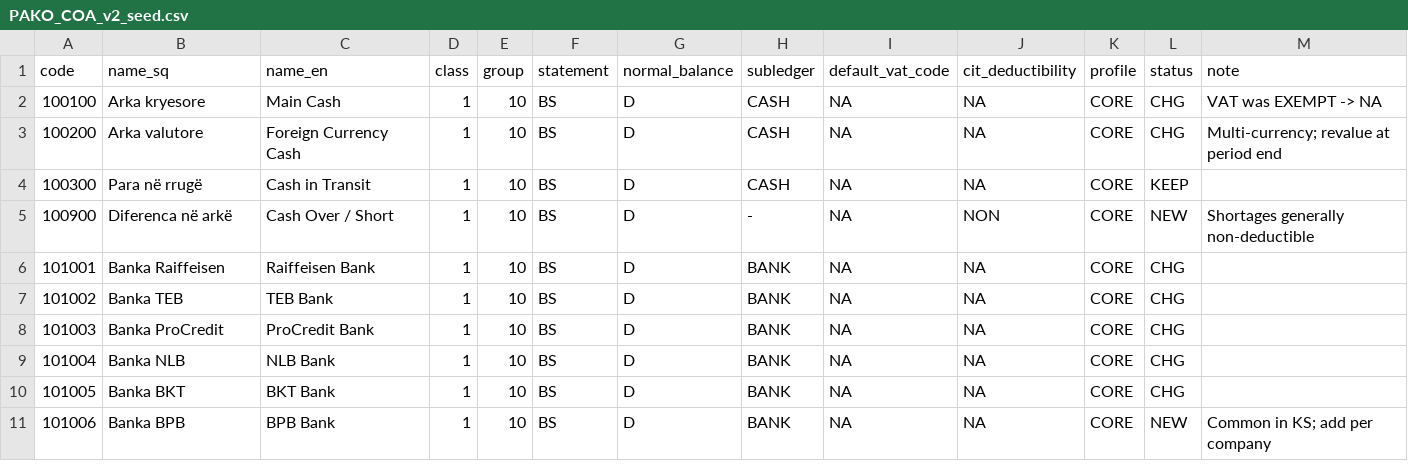
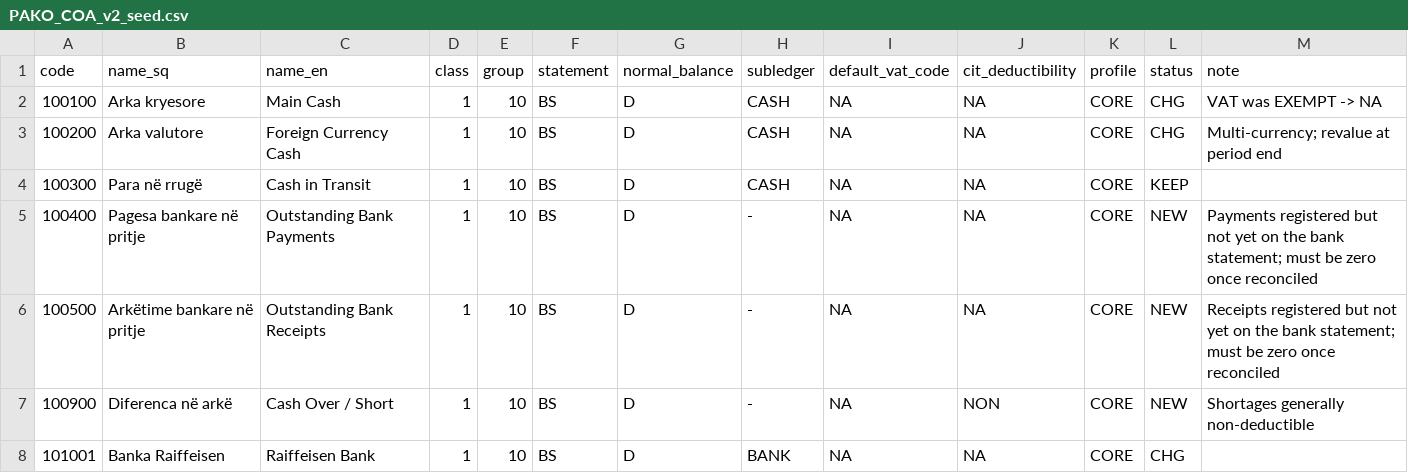
Before and after one commit to soloop-solutions/pako, a CSV file: backend/Pako.Localization.Xk/Data/PAKO_COA_v2_seed.csv, drawn as a sheet; only a part is shown; the shorter side is filled out with more unchanged rows.

```diff
--- a/backend/Pako.Localization.Xk/Data/PAKO_COA_v2_seed.csv
+++ b/backend/Pako.Localization.Xk/Data/PAKO_COA_v2_seed.csv
@@ -4,2 +4,4 @@ code,name_sq,name_en,class,group,statement,normal_balance,subledger,default_vat_
 100300,Para në rrugë,Cash in Transit,1,10,BS,D,CASH,NA,NA,CORE,KEEP,
+100400,Pagesa bankare në pritje,Outstanding Bank Payments,1,10,BS,D,-,NA,NA,CORE,NEW,Payments registered but not yet on the bank statement; must be zero once reconciled
+100500,Arkëtime bankare në pritje,Outstanding Bank Receipts,1,10,BS,D,-,NA,NA,CORE,NEW,Receipts registered but not yet on the bank statement; must be zero once reconciled
 100900,Diferenca në arkë,Cash Over / Short,1,10,BS,D,-,NA,NON,CORE,NEW,Shortages generally non-deductible
```
Also changed, not shown: docs/coa-v2/PAKO_COA_v2_seed.csv, 28 other files.
